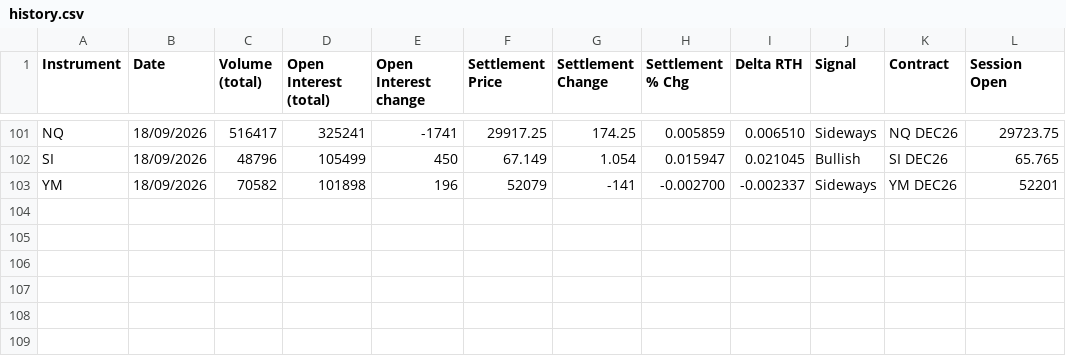
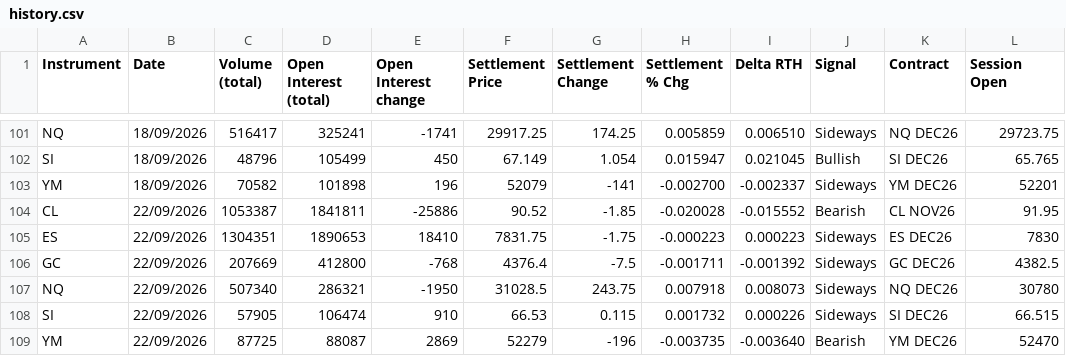
Before and after one commit to AugustoRammauro/cme-bulletin, a CSV file: history.csv, drawn as a sheet; only a part is shown, gaps mark what is left out.

```diff
--- a/history.csv
+++ b/history.csv
@@ -103 +103,7 @@ SI,18/09/2026,48796,105499,450,67.149,1.054,0.015947,0.021045,Bullish,SI DEC26,6
 YM,18/09/2026,70582,101898,196,52079,-141,-0.002700,-0.002337,Sideways,YM DEC26,52201
+CL,22/09/2026,1053387,1841811,-25886,90.52,-1.85,-0.020028,-0.015552,Bearish,CL NOV26,91.95
+ES,22/09/2026,1304351,1890653,18410,7831.75,-1.75,-0.000223,0.000223,Sideways,ES DEC26,7830
+GC,22/09/2026,207669,412800,-768,4376.4,-7.5,-0.001711,-0.001392,Sideways,GC DEC26,4382.5
+NQ,22/09/2026,507340,286321,-1950,31028.5,243.75,0.007918,0.008073,Sideways,NQ DEC26,30780
+SI,22/09/2026,57905,106474,910,66.53,0.115,0.001732,0.000226,Sideways,SI DEC26,66.515
+YM,22/09/2026,87725,88087,2869,52279,-196,-0.003735,-0.003640,Bearish,YM DEC26,52470
```
